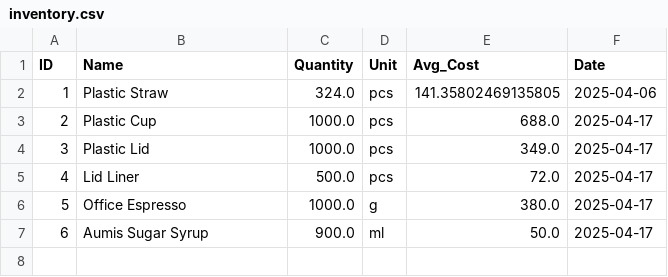
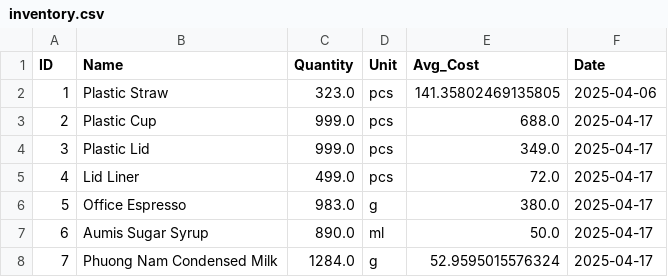
Before and after one commit to johnha912/theta-coffee-lab, a CSV file: data/inventory.csv, drawn as a sheet.

```diff
--- a/data/inventory.csv
+++ b/data/inventory.csv
@@ -1,7 +1,8 @@
 ID,Name,Quantity,Unit,Avg_Cost,Date
-1,Plastic Straw,324.0,pcs,141.35802469135805,2025-04-06
-2,Plastic Cup,1000.0,pcs,688.0,2025-04-17
-3,Plastic Lid,1000.0,pcs,349.0,2025-04-17
-4,Lid Liner,500.0,pcs,72.0,2025-04-17
-5,Office Espresso,1000.0,g,380.0,2025-04-17
-6,Aumis Sugar Syrup,900.0,ml,50.0,2025-04-17
+1,Plastic Straw,323.0,pcs,141.35802469135805,2025-04-06
+2,Plastic Cup,999.0,pcs,688.0,2025-04-17
+3,Plastic Lid,999.0,pcs,349.0,2025-04-17
+4,Lid Liner,499.0,pcs,72.0,2025-04-17
+5,Office Espresso,983.0,g,380.0,2025-04-17
+6,Aumis Sugar Syrup,890.0,ml,50.0,2025-04-17
+7,Phuong Nam Condensed Milk,1284.0,g,52.9595015576324,2025-04-17
```
Also changed, not shown: data/inventory_transactions.csv, data/product_recipe.csv, 5 other files.
